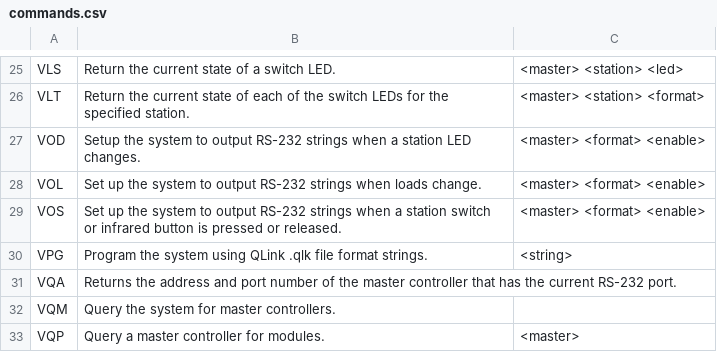
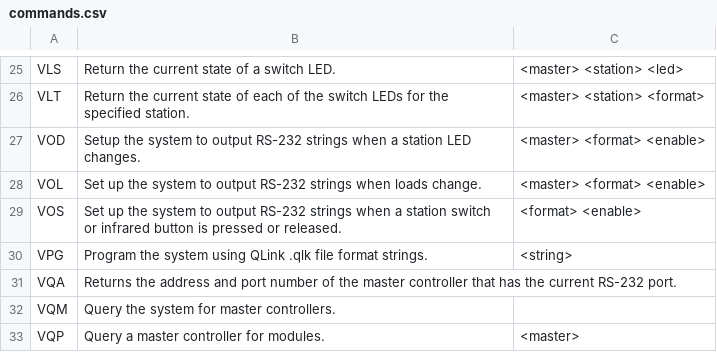
Before and after one commit to imfinlay/vantage-qlink-api, a CSV file: commands.csv, drawn as a sheet; only a part is shown, gaps mark what is left out.

Commit message:
Update commands.csv
Corrected VOS parameters (the Qlink help doc is incorrect)

```diff
--- a/commands.csv
+++ b/commands.csv
@@ -28,3 +28,3 @@ VOD,Setup the system to output RS-232 strings when a station LED changes.,<maste
 VOL,Set up the system to output RS-232 strings when loads change.,<master> <format> <enable>
-VOS,Set up the system to output RS-232 strings when a station switch or infrared button is pressed or released.,<master> <format> <enable>
+VOS,Set up the system to output RS-232 strings when a station switch or infrared button is pressed or released.,<format> <enable>
 VPG,Program the system using QLink .qlk file format strings.,<string>
```
